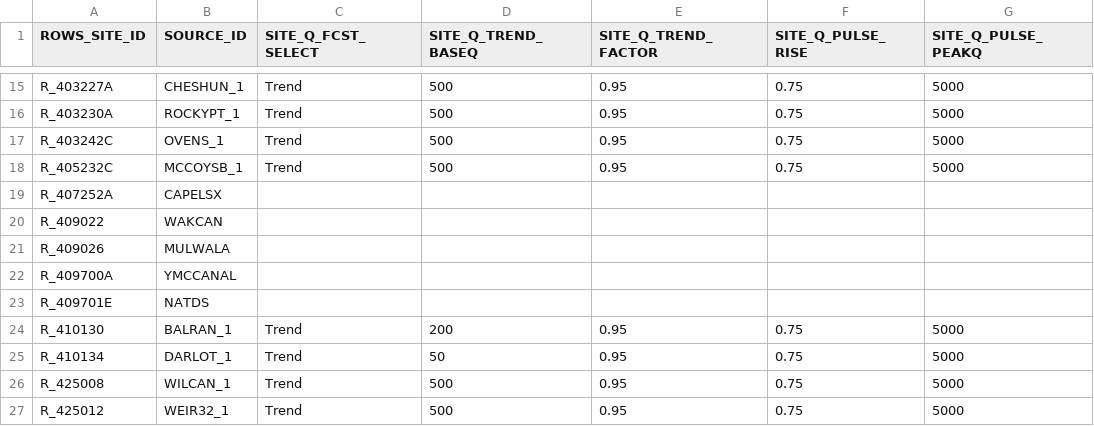
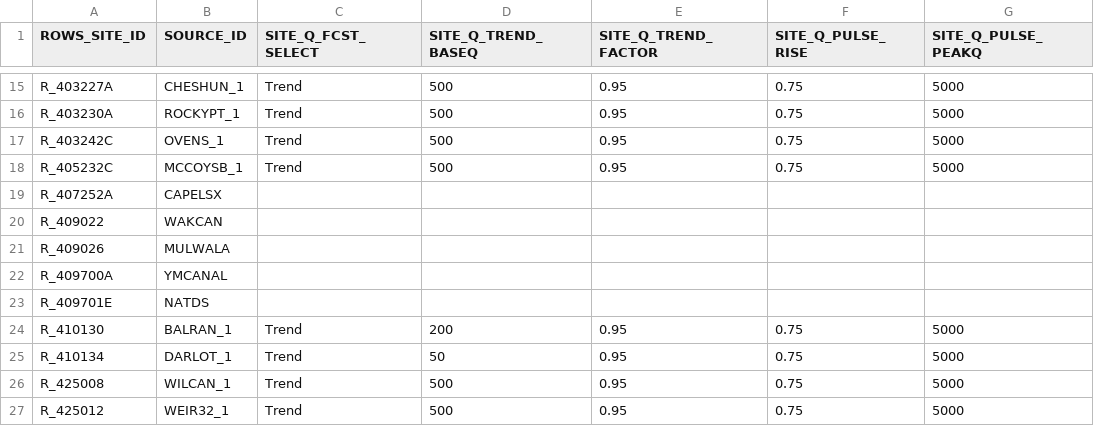
Before and after one commit to lawrenceMDBA/test, a CSV file: Config/MapLayerFiles/attributes/ROWS_ewsource_qplan_tables.csv, drawn as a sheet; only a part is shown, gaps mark what is left out; the diff names each change by its address in the sheet, - before the commit and + after, or states it on an @@ line.

Commit message:
Changing YMCCANAL to YMCANAL in ROWS_ewsource_qplan_tables.csv

```diff
--- a/Config/MapLayerFiles/attributes/ROWS_ewsource_qplan_tables.csv
+++ b/Config/MapLayerFiles/attributes/ROWS_ewsource_qplan_tables.csv
-B22 (SOURCE_ID): YMCCANAL
+B22 (SOURCE_ID): YMCANAL
```
